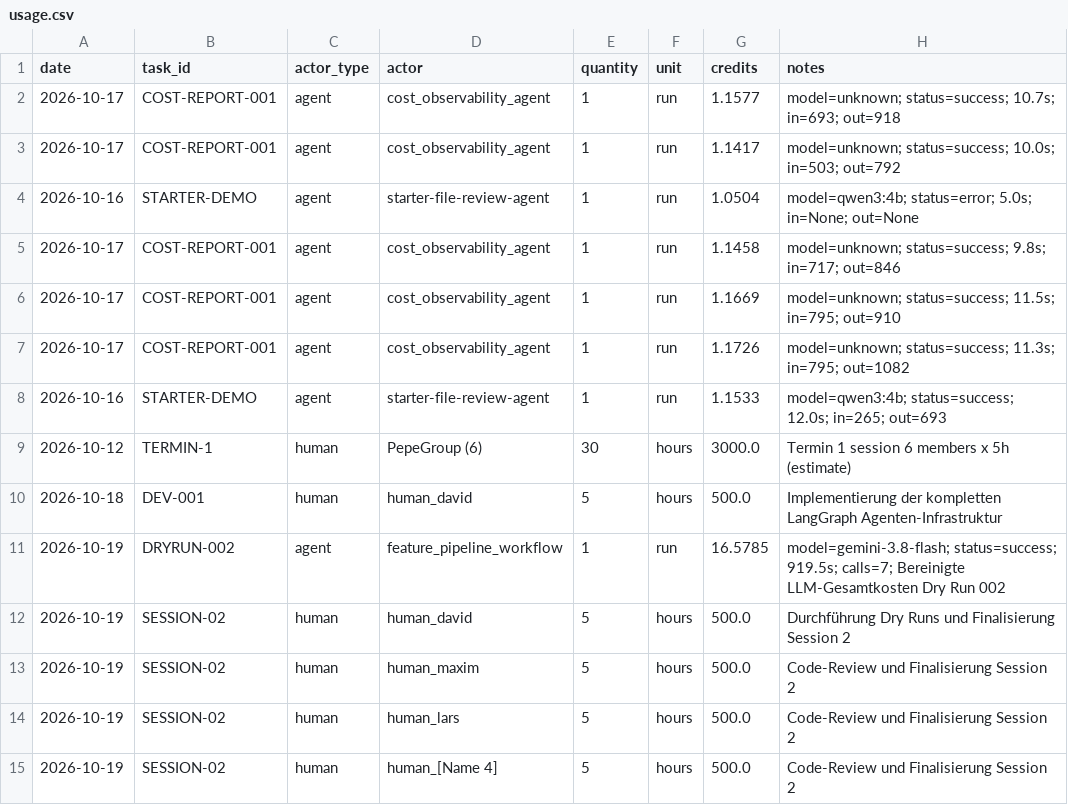
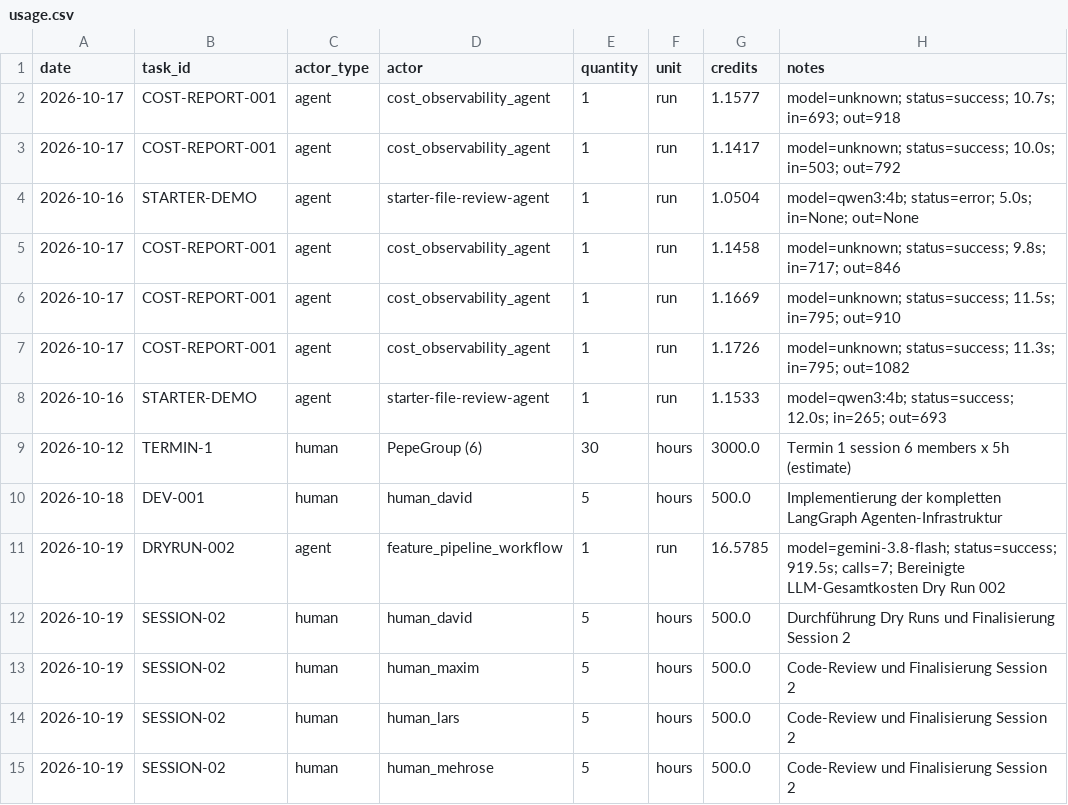
Before and after one commit to BohdanBerlev/agentic_ai_peppe, a CSV file: costs/usage.csv, drawn as a sheet.

Commit message:
Mehrose zu Usage geaddet

```diff
--- a/costs/usage.csv
+++ b/costs/usage.csv
@@ -14,2 +14,2 @@ date,task_id,actor_type,actor,quantity,unit,credits,notes
 2026-10-19,SESSION-02,human,human_lars,5,hours,500.0,Code-Review und Finalisierung Session 2
-2026-10-19,SESSION-02,human,human_[Name 4],5,hours,500.0,Code-Review und Finalisierung Session 2
+2026-10-19,SESSION-02,human,human_mehrose,5,hours,500.0,Code-Review und Finalisierung Session 2
```
